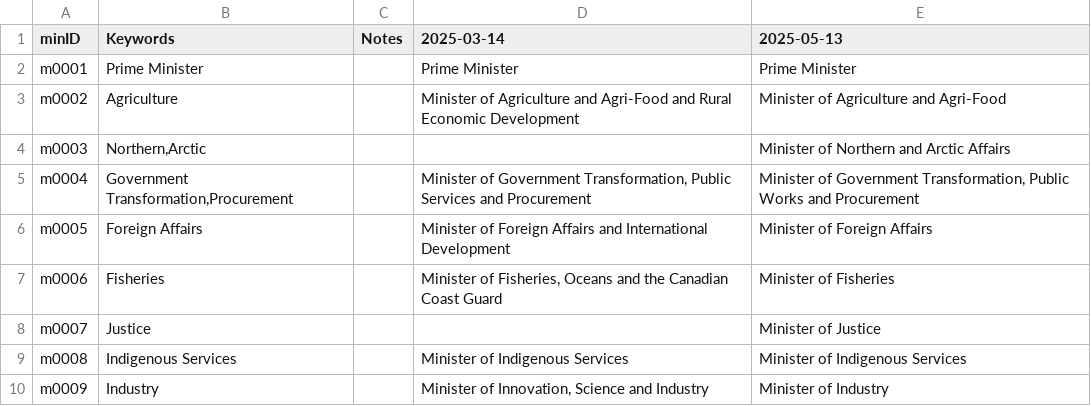
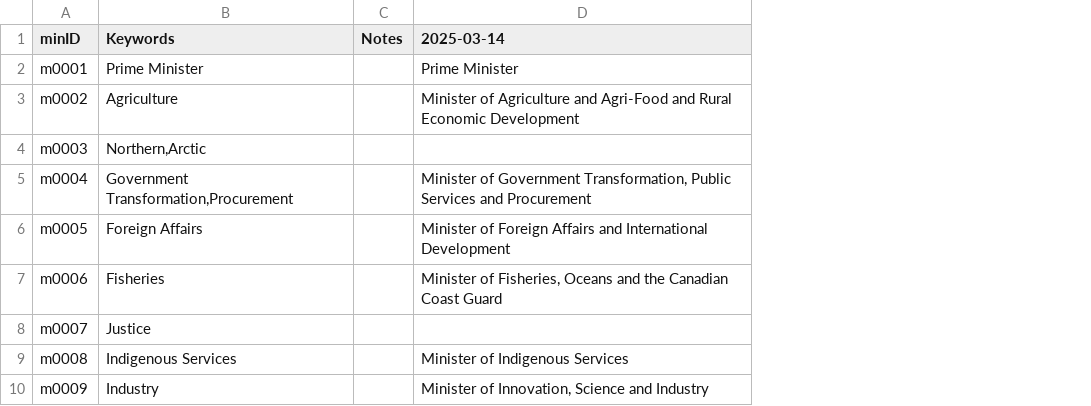
Before and after one commit to CPDI-CPDI/GCOrgName, a CSV file: Resources/manual_minID.csv, drawn as a sheet; only a part is shown; the diff names each change by its address in the sheet, - before the commit and + after, or states it on an @@ line.

Commit message:
cut column for testing

```diff
--- a/Resources/manual_minID.csv
+++ b/Resources/manual_minID.csv
-column E (2025-05-13), rows 2-10: Prime Minister | Minister of Agriculture and Agri-Food | Minister of Northern and Arctic Affairs | Minister of Government Transformation, Public Works and Procurement | Minister of Foreign Affairs | Minister of Fisheries | Minister of Justice | Minister of Indigenous Services | Minister of Industry
```
